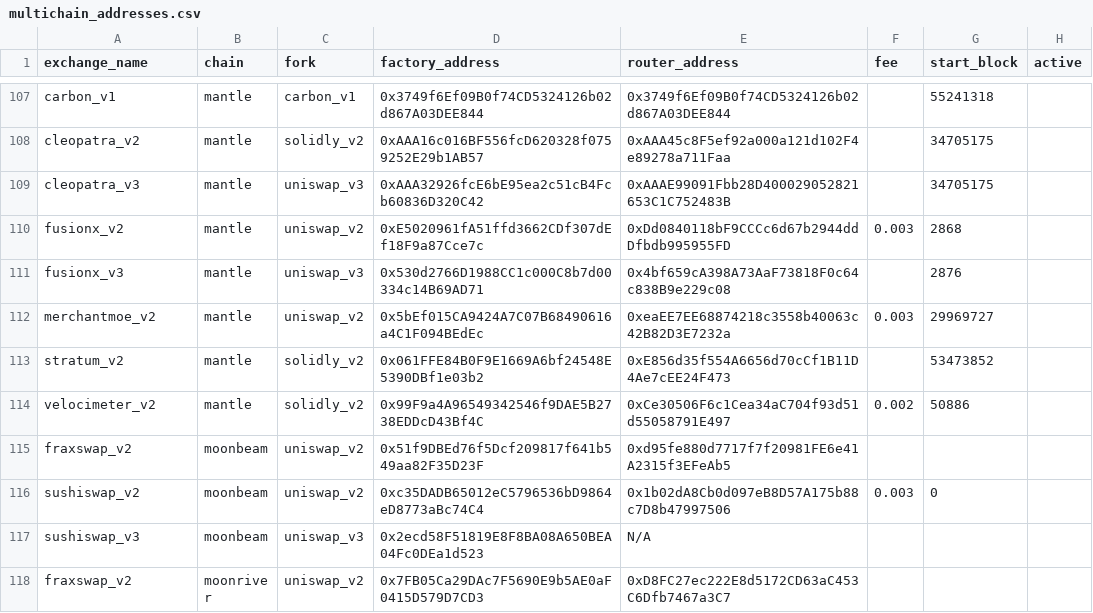
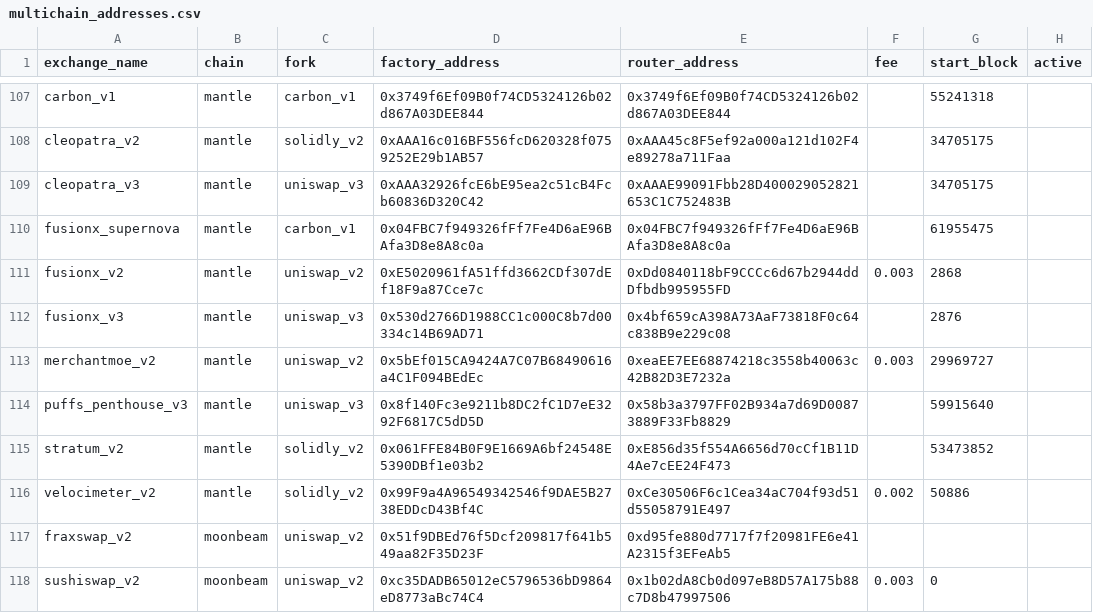
Before and after one commit to bancorprotocol/fastlane-bot, a CSV file: fastlane_bot/data/multichain_addresses.csv, drawn as a sheet; only a part is shown, gaps mark what is left out; the shorter side is filled out with more unchanged rows.

Commit message:
Update multichain_addresses.csv

```diff
--- a/fastlane_bot/data/multichain_addresses.csv
+++ b/fastlane_bot/data/multichain_addresses.csv
@@ -109,2 +109,3 @@ cleopatra_v2,mantle,solidly_v2,0xAAA16c016BF556fcD620328f0759252E29b1AB57,0xAAA4
 cleopatra_v3,mantle,uniswap_v3,0xAAA32926fcE6bE95ea2c51cB4Fcb60836D320C42,0xAAAE99091Fbb28D400029052821653C1C752483B,,34705175,
+fusionx_supernova,mantle,carbon_v1,0x04FBC7f949326fFf7Fe4D6aE96BAfa3D8e8A8c0a,0x04FBC7f949326fFf7Fe4D6aE96BAfa3D8e8A8c0a,,61955475,
 fusionx_v2,mantle,uniswap_v2,0xE5020961fA51ffd3662CDf307dEf18F9a87Cce7c,0xDd0840118bF9CCCc6d67b2944ddDfbdb995955FD,0.003,2868,
@@ -112,2 +113,3 @@ fusionx_v3,mantle,uniswap_v3,0x530d2766D1988CC1c000C8b7d00334c14B69AD71,0x4bf659
 merchantmoe_v2,mantle,uniswap_v2,0x5bEf015CA9424A7C07B68490616a4C1F094BEdEc,0xeaEE7EE68874218c3558b40063c42B82D3E7232a,0.003,29969727,
+puffs_penthouse_v3,mantle,uniswap_v3,0x8f140Fc3e9211b8DC2fC1D7eE3292F6817C5dD5D,0x58b3a3797FF02B934a7d69D00873889F33Fb8829,,59915640,
 stratum_v2,mantle,solidly_v2,0x061FFE84B0F9E1669A6bf24548E5390DBf1e03b2,0xE856d35f554A6656d70cCf1B11D4Ae7cEE24F473,,53473852,
```
